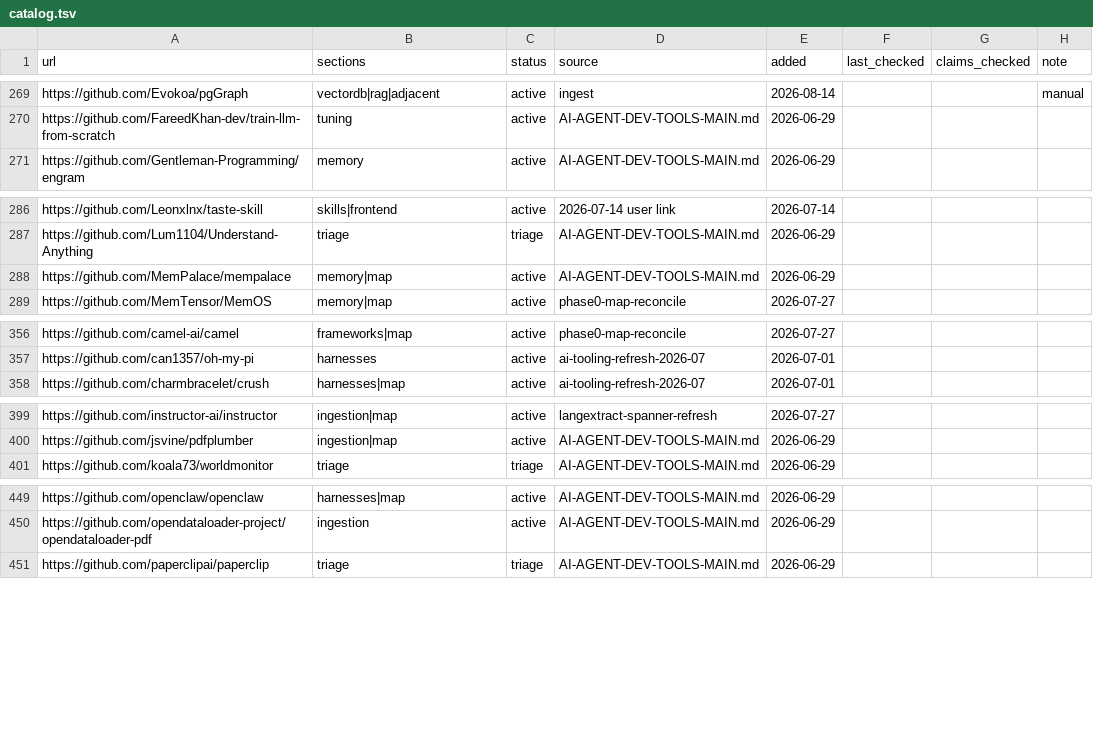
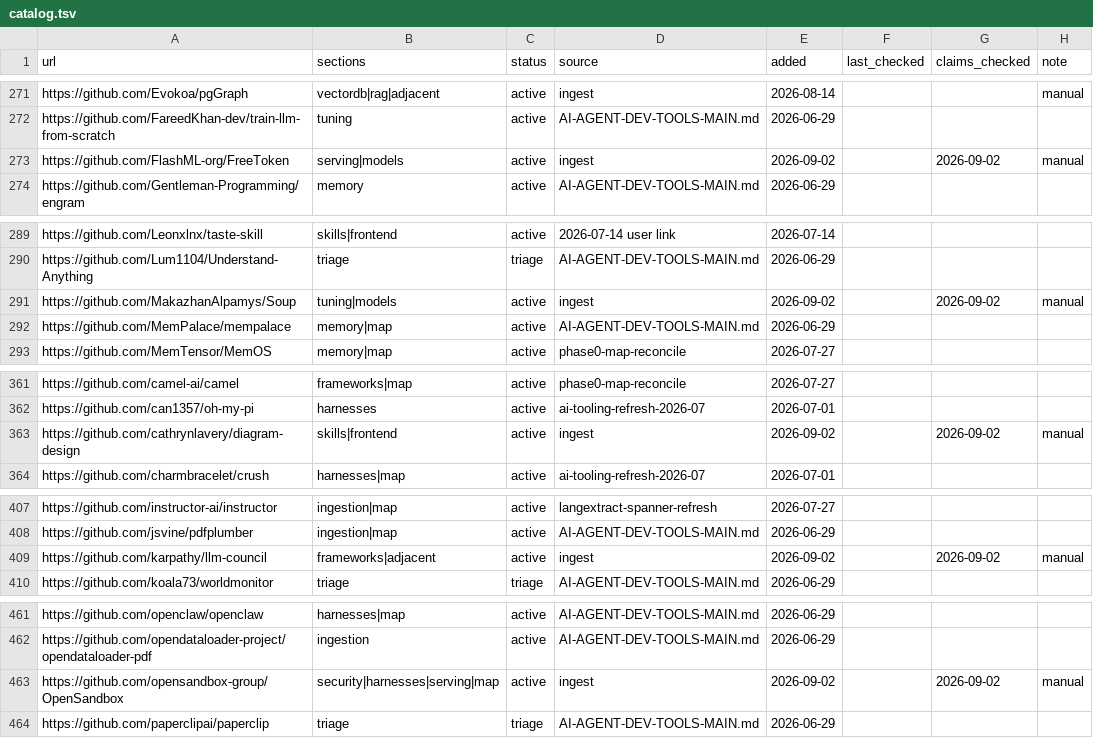
Before and after one commit to thefilesareinthecomputer/dotagents, a TSV file: skills/ai-engineering/resources/catalog.tsv, drawn as a sheet; only a part is shown, gaps mark what is left out; the diff covers the shown part only.

```diff
--- a/skills/ai-engineering/resources/catalog.tsv
+++ b/skills/ai-engineering/resources/catalog.tsv
@@ -270,2 +272,3 @@ https://github.com/Evokoa/pgGraph	vectordb|rag|adjacent	active	ingest	2026-08-14
 https://github.com/FareedKhan-dev/train-llm-from-scratch	tuning	active	AI-AGENT-DEV-TOOLS-MAIN.md	2026-06-29			
+https://github.com/FlashML-org/FreeToken	serving|models	active	ingest	2026-09-02		2026-09-02	manual
 https://github.com/Gentleman-Programming/engram	memory	active	AI-AGENT-DEV-TOOLS-MAIN.md	2026-06-29			
@@ -287,2 +290,3 @@ https://github.com/Leonxlnx/taste-skill	skills|frontend	active	2026-07-14 user l
 https://github.com/Lum1104/Understand-Anything	triage	triage	AI-AGENT-DEV-TOOLS-MAIN.md	2026-06-29			
+https://github.com/MakazhanAlpamys/Soup	tuning|models	active	ingest	2026-09-02		2026-09-02	manual
 https://github.com/MemPalace/mempalace	memory|map	active	AI-AGENT-DEV-TOOLS-MAIN.md	2026-06-29			
@@ -357,2 +362,3 @@ https://github.com/camel-ai/camel	frameworks|map	active	phase0-map-reconcile	202
 https://github.com/can1357/oh-my-pi	harnesses	active	ai-tooling-refresh-2026-07	2026-07-01			
+https://github.com/cathrynlavery/diagram-design	skills|frontend	active	ingest	2026-09-02		2026-09-02	manual
 https://github.com/charmbracelet/crush	harnesses|map	active	ai-tooling-refresh-2026-07	2026-07-01			
@@ -400,2 +408,3 @@ https://github.com/instructor-ai/instructor	ingestion|map	active	langextract-spa
 https://github.com/jsvine/pdfplumber	ingestion|map	active	AI-AGENT-DEV-TOOLS-MAIN.md	2026-06-29			
+https://github.com/karpathy/llm-council	frameworks|adjacent	active	ingest	2026-09-02		2026-09-02	manual
 https://github.com/koala73/worldmonitor	triage	triage	AI-AGENT-DEV-TOOLS-MAIN.md	2026-06-29			
@@ -450,2 +462,3 @@ https://github.com/openclaw/openclaw	harnesses|map	active	AI-AGENT-DEV-TOOLS-MAI
 https://github.com/opendataloader-project/opendataloader-pdf	ingestion	active	AI-AGENT-DEV-TOOLS-MAIN.md	2026-06-29			
+https://github.com/opensandbox-group/OpenSandbox	security|harnesses|serving|map	active	ingest	2026-09-02		2026-09-02	manual
 https://github.com/paperclipai/paperclip	triage	triage	AI-AGENT-DEV-TOOLS-MAIN.md	2026-06-29			
```
Also changed, not shown: 10 added rows and 9 edited cells elsewhere in this file, skills/ai-engineering/resources/_conflicts.tsv, skills/ai-engineering/resources/seed-sections.tsv, 12 other files.
